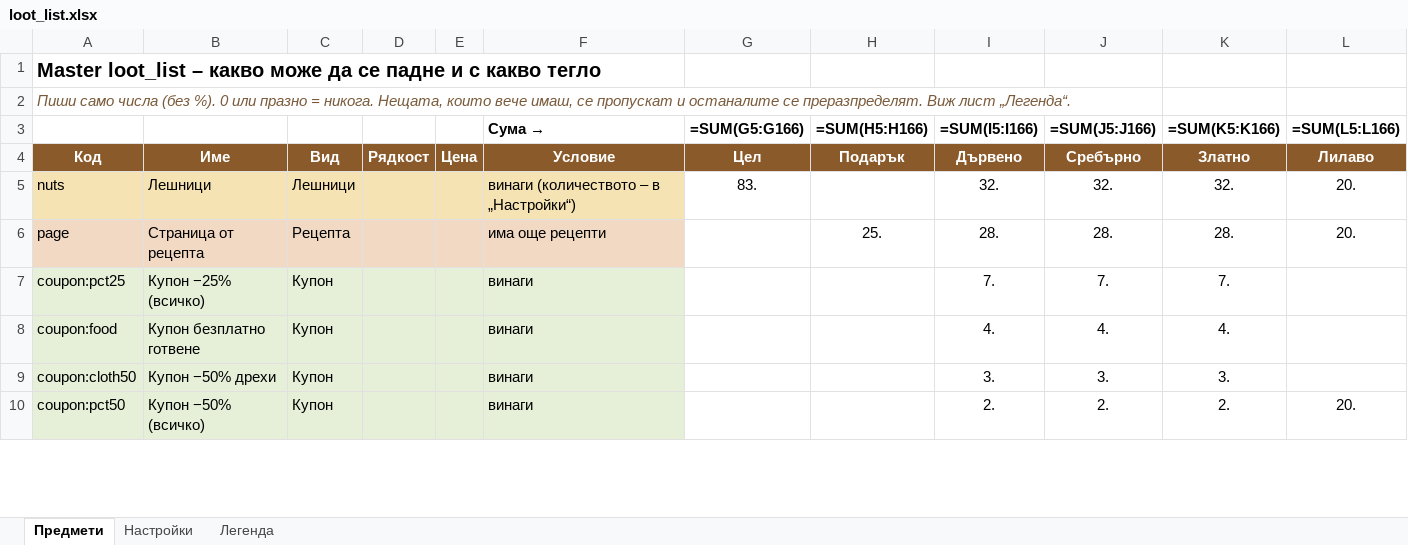
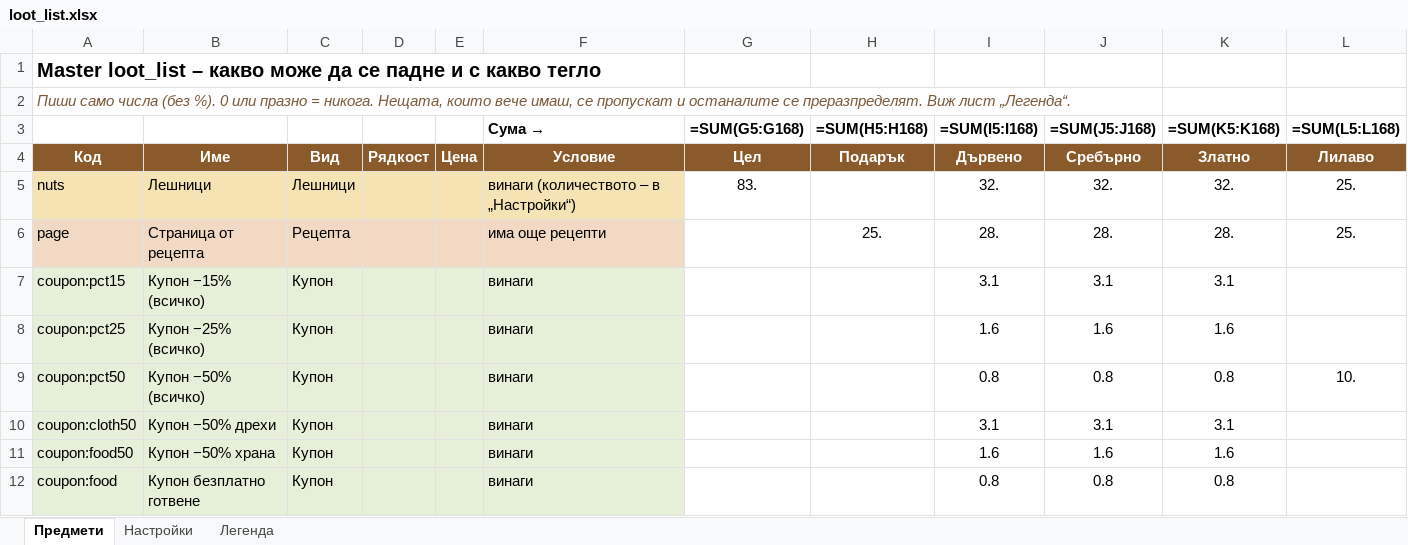
Before and after one commit to MrRein/bear_companion, an Excel workbook: assets/loot_list.xlsx, sheet Предмети, drawn as a sheet; only a part is shown; values as stored, in another font and other column widths than the file's, no borders; formulas without a stored value are shown as written; conditional formats not drawn; removed rows and columns are numbered as before the commit, all else as after; the diff covers the shown part only; the diff names each change by its address in the sheet, - before the commit and + after, or states it on an @@ line.

```diff
--- a/assets/loot_list.xlsx (sheet Предмети)
+++ b/assets/loot_list.xlsx (sheet Предмети)
-G3: =SUM(G5:G166)
+G3: =SUM(G5:G168)
-H3: =SUM(H5:H166)
+H3: =SUM(H5:H168)
-I3: =SUM(I5:I166)
+I3: =SUM(I5:I168)
-J3: =SUM(J5:J166)
+J3: =SUM(J5:J168)
-K3: =SUM(K5:K166)
+K3: =SUM(K5:K168)
-L3: =SUM(L5:L166)
+L3: =SUM(L5:L168)
-L5:L6 (=SUM(L5:L168)): 20.
+L5:L6 (=SUM(L5:L168)): 25.
+row 7: coupon:pct15 | Купон −15% (всичко) | Купон |  |  | винаги |  |  | 3.1 | 3.1 | 3.1
-I8 (=SUM(I5:I168)): 7.
+I8 (=SUM(I5:I168)): 1.6
-J8 (=SUM(J5:J168)): 7.
+J8 (=SUM(J5:J168)): 1.6
-K8 (=SUM(K5:K168)): 7.
+K8 (=SUM(K5:K168)): 1.6
-row 8: coupon:food | Купон безплатно готвене | Купон |  |  | винаги |  |  | 4. | 4. | 4.
-row 9: coupon:cloth50 | Купон −50% дрехи | Купон |  |  | винаги |  |  | 3. | 3. | 3.
-I9 (=SUM(I5:I168)): 2.
+I9 (=SUM(I5:I168)): 0.8
-J9 (=SUM(J5:J168)): 2.
+J9 (=SUM(J5:J168)): 0.8
-K9 (=SUM(K5:K168)): 2.
+K9 (=SUM(K5:K168)): 0.8
-L9 (=SUM(L5:L168)): 20.
+L9 (=SUM(L5:L168)): 10.
+row 10: coupon:cloth50 | Купон −50% дрехи | Купон |  |  | винаги |  |  | 3.1 | 3.1 | 3.1
+row 11: coupon:food50 | Купон −50% храна | Купон |  |  | винаги |  |  | 1.6 | 1.6 | 1.6
+row 12: coupon:food | Купон безплатно готвене | Купон |  |  | винаги |  |  | 0.8 | 0.8 | 0.8
```
Also changed, not shown: 358 edited cells elsewhere in this sheet, sheet Легенда, 13 other files.
